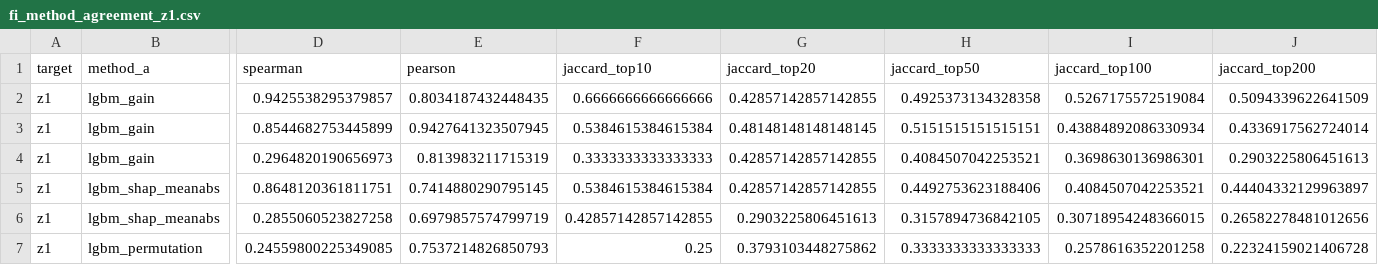
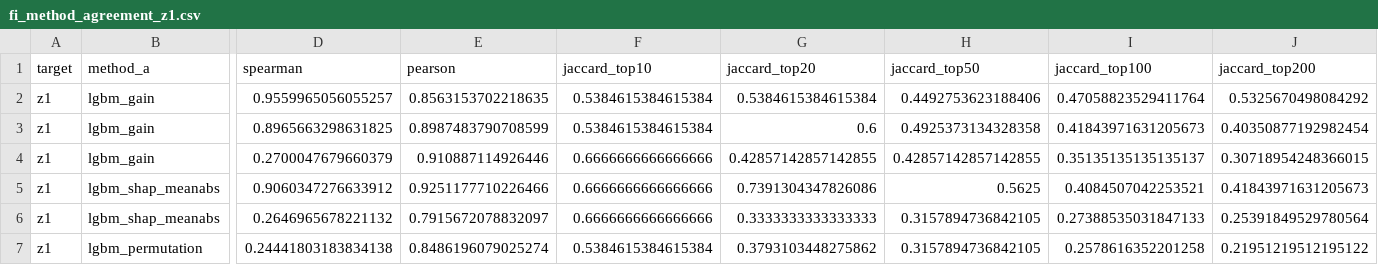
Before and after one commit to rostaresearch/kinase-loop-se3-autoencoder, a CSV file: results/fi_method_agreement_z1.csv, drawn as a sheet; only a part is shown, gaps mark what is left out; the diff names each change by its address in the sheet, - before the commit and + after, or states it on an @@ line.

```diff
--- a/results/fi_method_agreement_z1.csv
+++ b/results/fi_method_agreement_z1.csv
-D2 (spearman): 0.9425538295379857
+D2 (spearman): 0.9559965056055257
-E2 (pearson): 0.8034187432448435
+E2 (pearson): 0.8563153702218635
-F2 (jaccard_top10): 0.6666666666666666
+F2 (jaccard_top10): 0.5384615384615384
-G2 (jaccard_top20): 0.42857142857142855
+G2 (jaccard_top20): 0.5384615384615384
-H2 (jaccard_top50): 0.4925373134328358
+H2 (jaccard_top50): 0.4492753623188406
-I2 (jaccard_top100): 0.5267175572519084
+I2 (jaccard_top100): 0.47058823529411764
-J2 (jaccard_top200): 0.5094339622641509
+J2 (jaccard_top200): 0.5325670498084292
-D3 (spearman): 0.8544682753445899
+D3 (spearman): 0.8965663298631825
-E3 (pearson): 0.9427641323507945
+E3 (pearson): 0.8987483790708599
-G3 (jaccard_top20): 0.48148148148148145
+G3 (jaccard_top20): 0.6
-H3 (jaccard_top50): 0.5151515151515151
+H3 (jaccard_top50): 0.4925373134328358
-I3 (jaccard_top100): 0.43884892086330934
+I3 (jaccard_top100): 0.41843971631205673
-J3 (jaccard_top200): 0.4336917562724014
+J3 (jaccard_top200): 0.40350877192982454
-D4 (spearman): 0.2964820190656973
+D4 (spearman): 0.2700047679660379
-E4 (pearson): 0.813983211715319
+E4 (pearson): 0.910887114926446
-F4 (jaccard_top10): 0.3333333333333333
+F4 (jaccard_top10): 0.6666666666666666
-H4 (jaccard_top50): 0.4084507042253521
+H4 (jaccard_top50): 0.42857142857142855
-I4 (jaccard_top100): 0.3698630136986301
+I4 (jaccard_top100): 0.35135135135135137
-J4 (jaccard_top200): 0.2903225806451613
+J4 (jaccard_top200): 0.30718954248366015
-D5 (spearman): 0.8648120361811751
+D5 (spearman): 0.9060347276633912
-E5 (pearson): 0.7414880290795145
+E5 (pearson): 0.9251177710226466
-F5 (jaccard_top10): 0.5384615384615384
+F5 (jaccard_top10): 0.6666666666666666
-G5 (jaccard_top20): 0.42857142857142855
+G5 (jaccard_top20): 0.7391304347826086
-H5 (jaccard_top50): 0.4492753623188406
+H5 (jaccard_top50): 0.5625
-J5 (jaccard_top200): 0.44404332129963897
+J5 (jaccard_top200): 0.41843971631205673
-D6 (spearman): 0.2855060523827258
+D6 (spearman): 0.2646965678221132
-E6 (pearson): 0.6979857574799719
+E6 (pearson): 0.7915672078832097
-F6 (jaccard_top10): 0.42857142857142855
+F6 (jaccard_top10): 0.6666666666666666
-G6 (jaccard_top20): 0.2903225806451613
+G6 (jaccard_top20): 0.3333333333333333
-I6 (jaccard_top100): 0.30718954248366015
+I6 (jaccard_top100): 0.27388535031847133
-J6 (jaccard_top200): 0.26582278481012656
+J6 (jaccard_top200): 0.25391849529780564
-D7 (spearman): 0.24559800225349085
+D7 (spearman): 0.24441803183834138
-E7 (pearson): 0.7537214826850793
+E7 (pearson): 0.8486196079025274
-F7 (jaccard_top10): 0.25
+F7 (jaccard_top10): 0.5384615384615384
-H7 (jaccard_top50): 0.3333333333333333
+H7 (jaccard_top50): 0.3157894736842105
-J7 (jaccard_top200): 0.22324159021406728
+J7 (jaccard_top200): 0.21951219512195122
```
Also changed, not shown: results/fi_method_agreement_z0.csv, results/fi_residue_level_agreement.csv, 6 other files.
